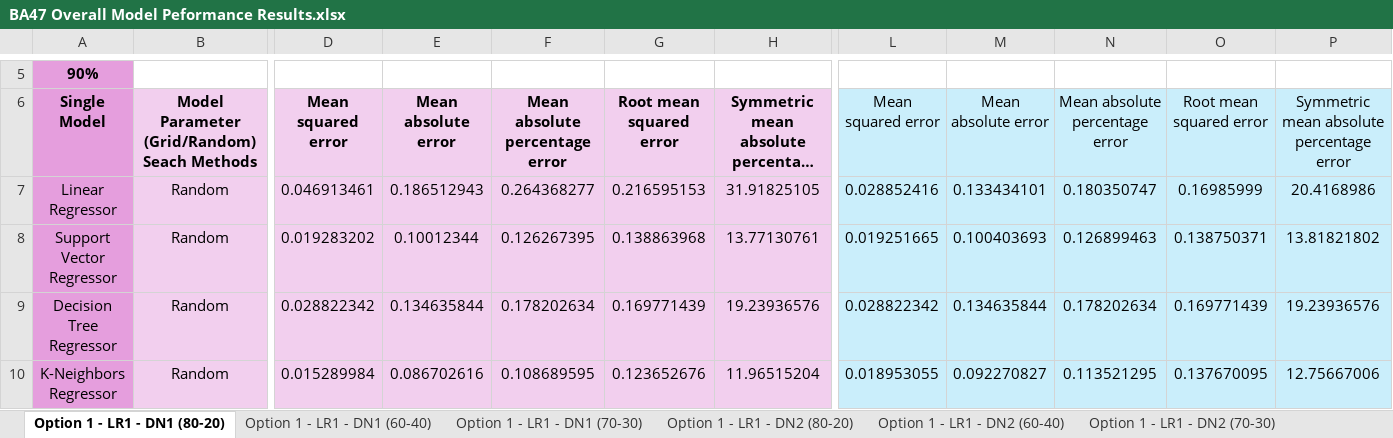
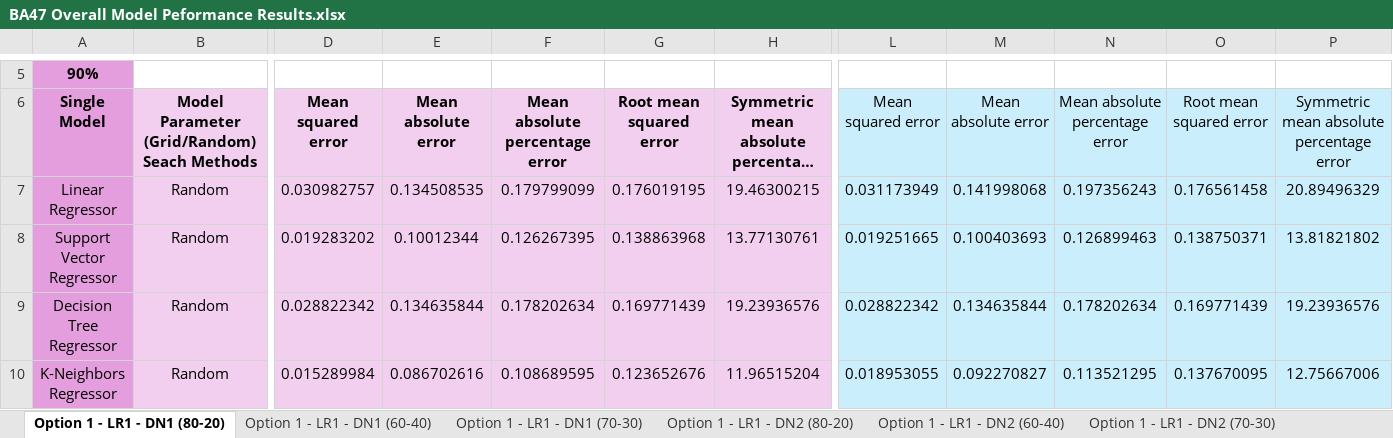
Before and after one commit to oleeveeuh/gr-WPI-UMASS-TOD-Prediction, an Excel workbook: data/performance_sheets_option2/window3/BA47 Overall Model Peformance Results.xlsx, sheet Option 1 - LR1 - DN1 (80-20), drawn as a sheet; only a part is shown, gaps mark what is left out; long unchanged cells end in …; values as stored, in another font and other column widths than the file's, no borders; the diff names each change by its address in the sheet, - before the commit and + after, or states it on an @@ line.

```diff
--- a/data/performance_sheets_option2/window3/BA47 Overall Model Peformance Results.xlsx (sheet Option 1 - LR1 - DN1 (80-20))
+++ b/data/performance_sheets_option2/window3/BA47 Overall Model Peformance Results.xlsx (sheet Option 1 - LR1 - DN1 (80-20))
-D7: 0.046913461
+D7: 0.030982757
-E7: 0.186512943
+E7: 0.134508535
-F7: 0.264368277
+F7: 0.179799099
-G7: 0.216595153
+G7: 0.176019195
-H7: 31.91825105
+H7: 19.46300215
-L7: 0.028852416
+L7: 0.031173949
-M7: 0.133434101
+M7: 0.141998068
-N7: 0.180350747
+N7: 0.197356243
-O7: 0.16985999
+O7: 0.176561458
-P7: 20.4168986
+P7: 20.89496329
```
Also changed, not shown: sheet Option 1 - LR1 - DN2 (70-30), sheet Option 1 - LR1 - DN2 (60-40), sheet Option 1 - LR1 - DN1 (60-40), sheet Option 1 - LR1 - DN1 (70-30), sheet Option 1 - LR1 - DN2 (80-20), sheet Option 1 - NLR1 - DN2 (70-30), 17 more sheets, data/performance_sheets_option2/window1/BA11 Overall Model Peformance Results.xlsx, data/performance_sheets_option2/window1/BA47 Overall Model Peformance Results.xlsx, 5 other files.
